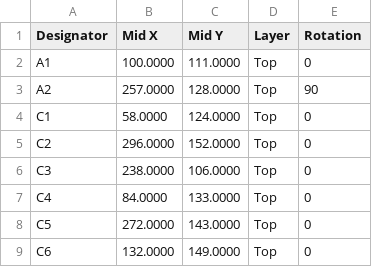
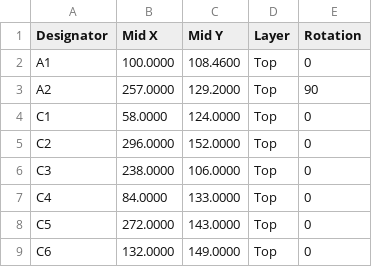
Before and after one commit to oliviera999/n3_firmwires, a CSV file: hardware/n3-universal/exports/cpl-jlcpcb.csv, drawn as a sheet; only a part is shown.

```diff
--- a/hardware/n3-universal/exports/cpl-jlcpcb.csv
+++ b/hardware/n3-universal/exports/cpl-jlcpcb.csv
@@ -1,4 +1,4 @@
 Designator,Mid X,Mid Y,Layer,Rotation
-A1,100.0000,111.0000,Top,0
-A2,257.0000,128.0000,Top,90
+A1,100.0000,108.4600,Top,0
+A2,257.0000,129.2000,Top,90
 C1,58.0000,124.0000,Top,0
```
Also changed, not shown: hardware/n3-universal/exports/bom-jlcpcb.csv, hardware/n3-universal/exports/bom-nextpcb.csv, 13 other files.
